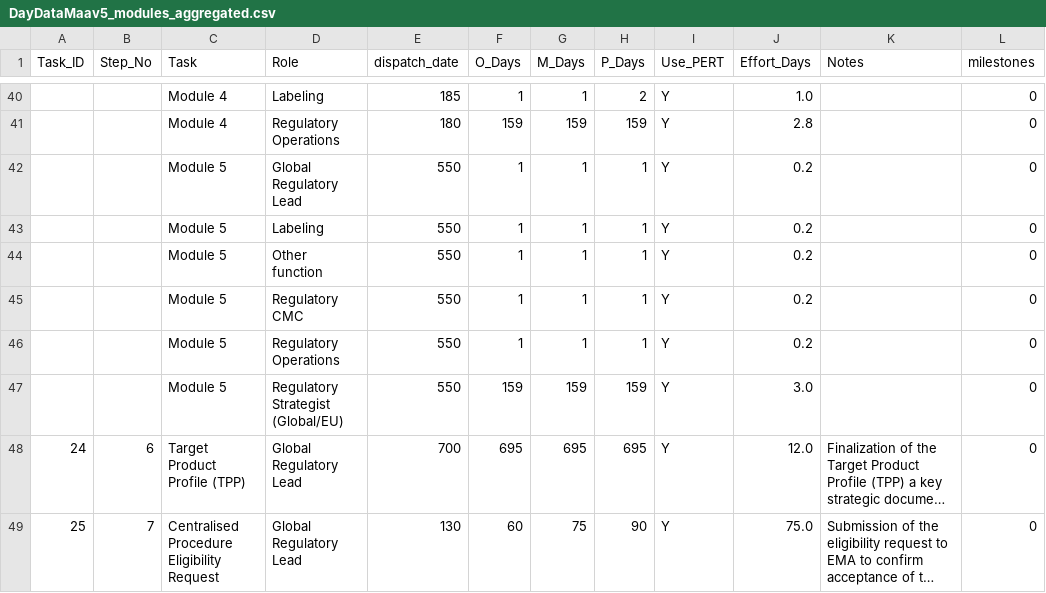
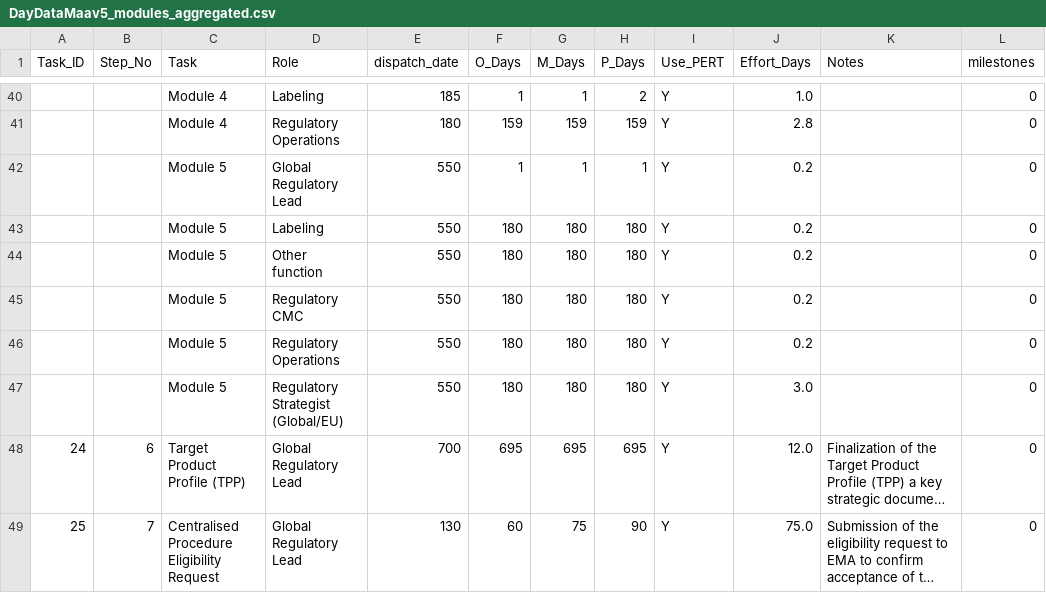
Before and after one commit to Nathan-massicot/Project-incyte, a CSV file: data/old data/DayDataMaav5_modules_aggregated.csv, drawn as a sheet; only a part is shown, gaps mark what is left out; long unchanged cells end in …; the diff names each change by its address in the sheet, - before the commit and + after, or states it on an @@ line.

```diff
--- a/data/old data/DayDataMaav5_modules_aggregated.csv
+++ b/data/old data/DayDataMaav5_modules_aggregated.csv
-F43:F46 (O_Days): 1
+F43:F46 (O_Days): 180
-G43:G46 (M_Days): 1
+G43:G46 (M_Days): 180
-H43:H46 (P_Days): 1
+H43:H46 (P_Days): 180
-F47 (O_Days): 159
+F47 (O_Days): 180
-G47 (M_Days): 159
+G47 (M_Days): 180
-H47 (P_Days): 159
+H47 (P_Days): 180
```
Also changed, not shown: data/DayDataMaaV6.csv, data/DayDataMaav6_Modules_aggregated.csv, 1 other file.
